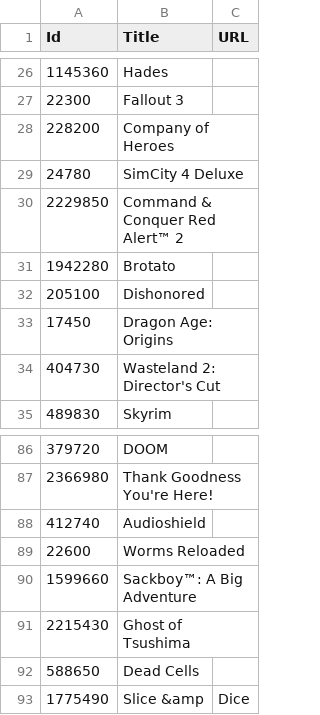
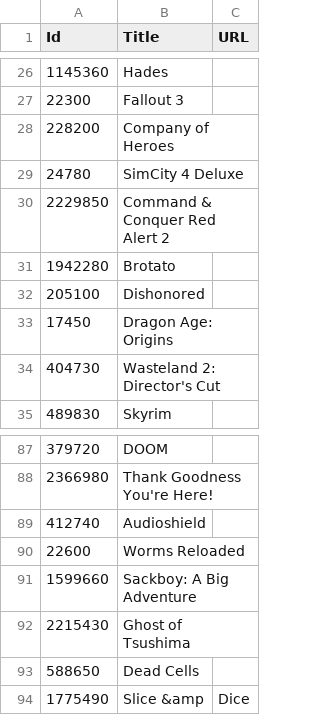
Before and after one commit to kevinrenskers/bolhoed.net, a CSV file: Sources/Bolhoed/csv/games.csv, drawn as a sheet; only a part is shown, gaps mark what is left out; addresses are those after the commit; the diff covers the shown part only; the diff names each change by its address in the sheet, - before the commit and + after, or states it on an @@ line.

```diff
--- a/Sources/Bolhoed/csv/games.csv
+++ b/Sources/Bolhoed/csv/games.csv
-B30 (Title): Command & Conquer Red Alert™ 2
+B30 (Title): Command & Conquer Red Alert 2
-B91 (Title): Sackboy™: A Big Adventure
+B91 (Title): Sackboy: A Big Adventure
```
Also changed, not shown: 1 added row and 8 edited cells elsewhere in this file, 1 other file.
